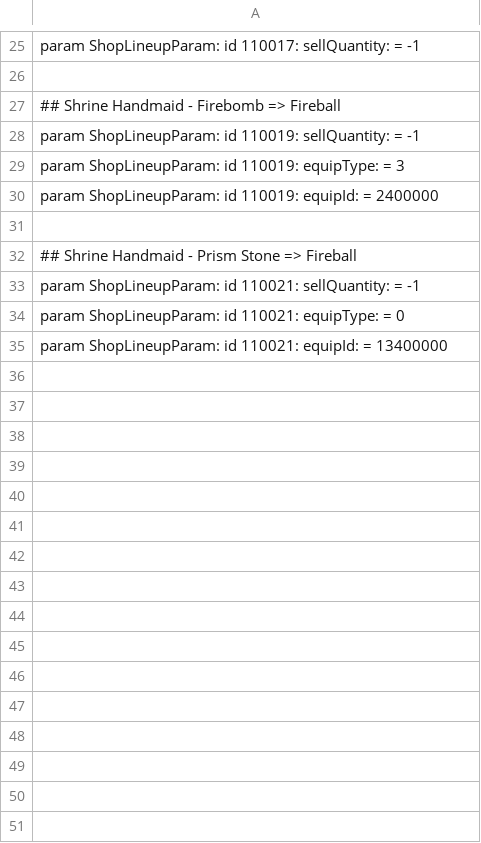
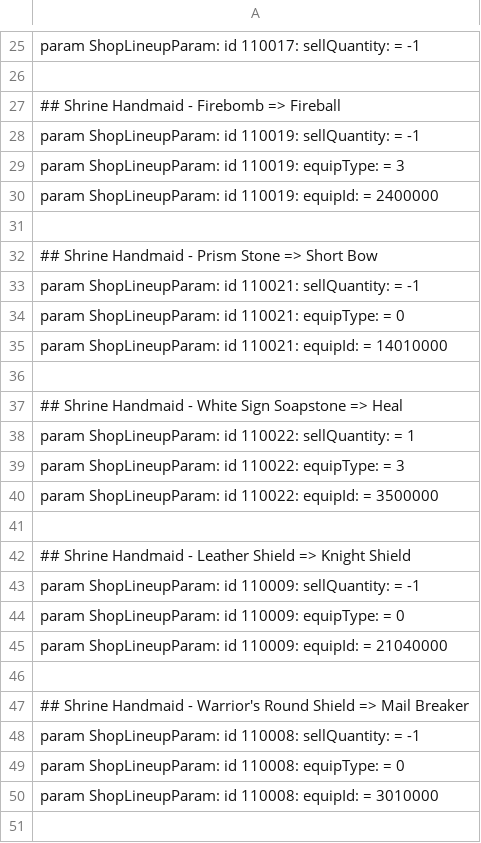
Before and after one commit to WhiteG00se/Quality-Souls-3, a CSV file: tobi_src/massEdit/shop.csv, drawn as a sheet; only a part is shown, gaps mark what is left out; the diff covers the shown part only.

Commit message:
edit shop

```diff
--- a/tobi_src/massEdit/shop.csv
+++ b/tobi_src/massEdit/shop.csv
@@ -31,5 +31,21 @@ param ShopLineupParam: id 110019: equipId: = 2400000
 
-## Shrine Handmaid - Prism Stone => Fireball
+## Shrine Handmaid - Prism Stone => Short Bow
 param ShopLineupParam: id 110021: sellQuantity: = -1
 param ShopLineupParam: id 110021: equipType: = 0
-param ShopLineupParam: id 110021: equipId: = 13400000
+param ShopLineupParam: id 110021: equipId: = 14010000
+
+## Shrine Handmaid - White Sign Soapstone => Heal
+param ShopLineupParam: id 110022: sellQuantity: = 1
+param ShopLineupParam: id 110022: equipType: = 3
+param ShopLineupParam: id 110022: equipId: = 3500000
+
+## Shrine Handmaid - Leather Shield => Knight Shield
+param ShopLineupParam: id 110009: sellQuantity: = -1
+param ShopLineupParam: id 110009: equipType: = 0
+param ShopLineupParam: id 110009: equipId: = 21040000
+
+## Shrine Handmaid - Warrior's Round Shield => Mail Breaker
+param ShopLineupParam: id 110008: sellQuantity: = -1
+param ShopLineupParam: id 110008: equipType: = 0
+param ShopLineupParam: id 110008: equipId: = 3010000
+
```
Also changed, not shown: 9 added rows elsewhere in this file, 1 other file.
